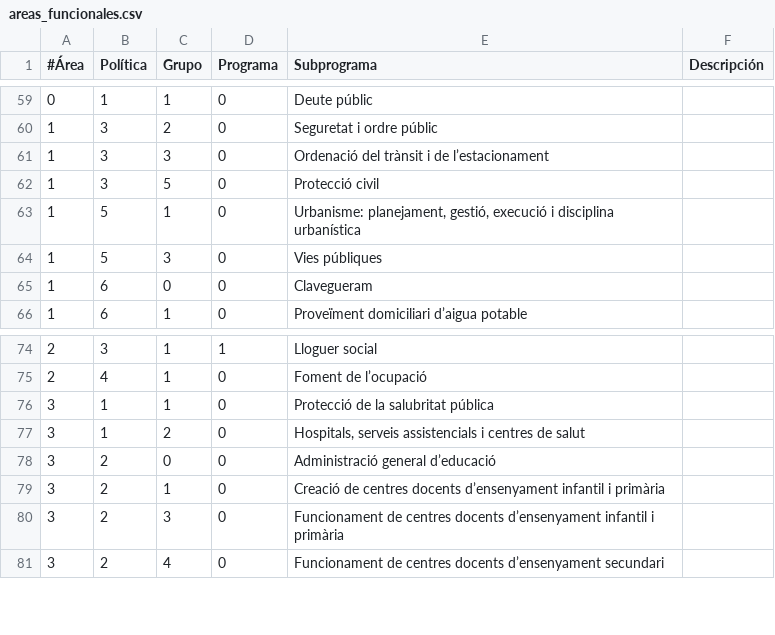
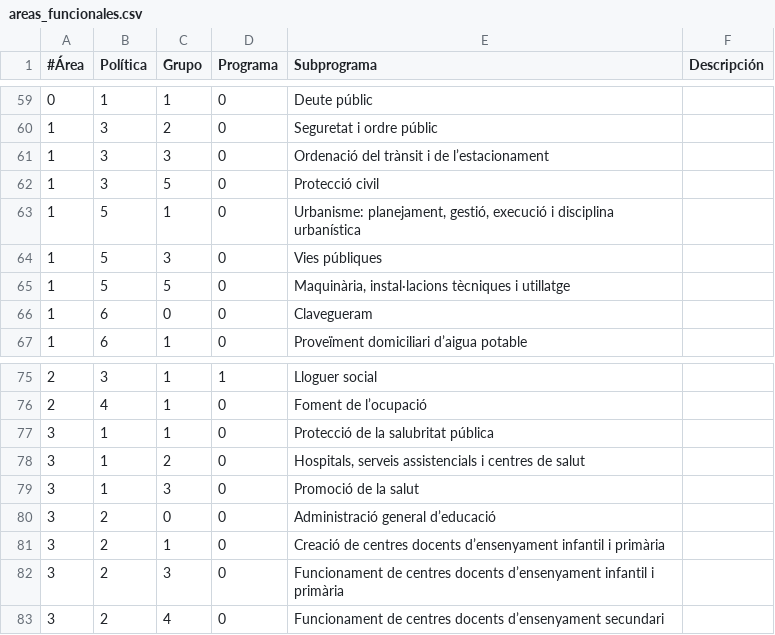
Before and after one commit to civio/presupuesto-cheste, a CSV file: data/ca/areas_funcionales.csv, drawn as a sheet; only a part is shown, gaps mark what is left out.

Commit message:
Add final execution data for 2018 civio/presupuesto-management#1086

```diff
--- a/data/ca/areas_funcionales.csv
+++ b/data/ca/areas_funcionales.csv
@@ -64,2 +64,3 @@
 1,5,3,0,Vies públiques
+1,5,5,0,"Maquinària, instal·lacions tècniques i utillatge"
 1,6,0,0,Clavegueram
@@ -77,2 +78,3 @@
 3,1,2,0,"Hospitals, serveis assistencials i centres de salut"
+3,1,3,0,Promoció de la salut
 3,2,0,0,Administració general d’educació
```
Also changed, not shown: data/es/areas_funcionales.csv, 2 other files.
